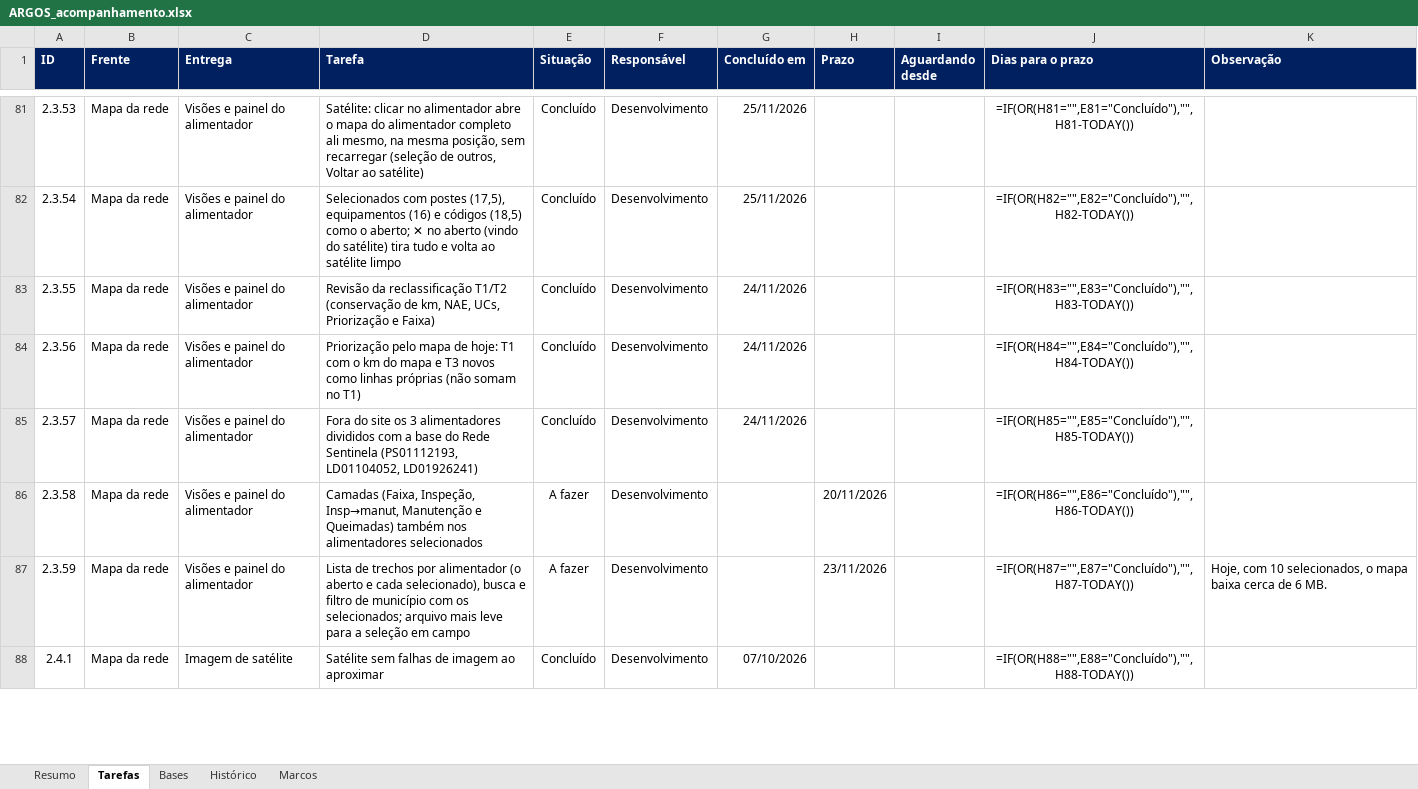
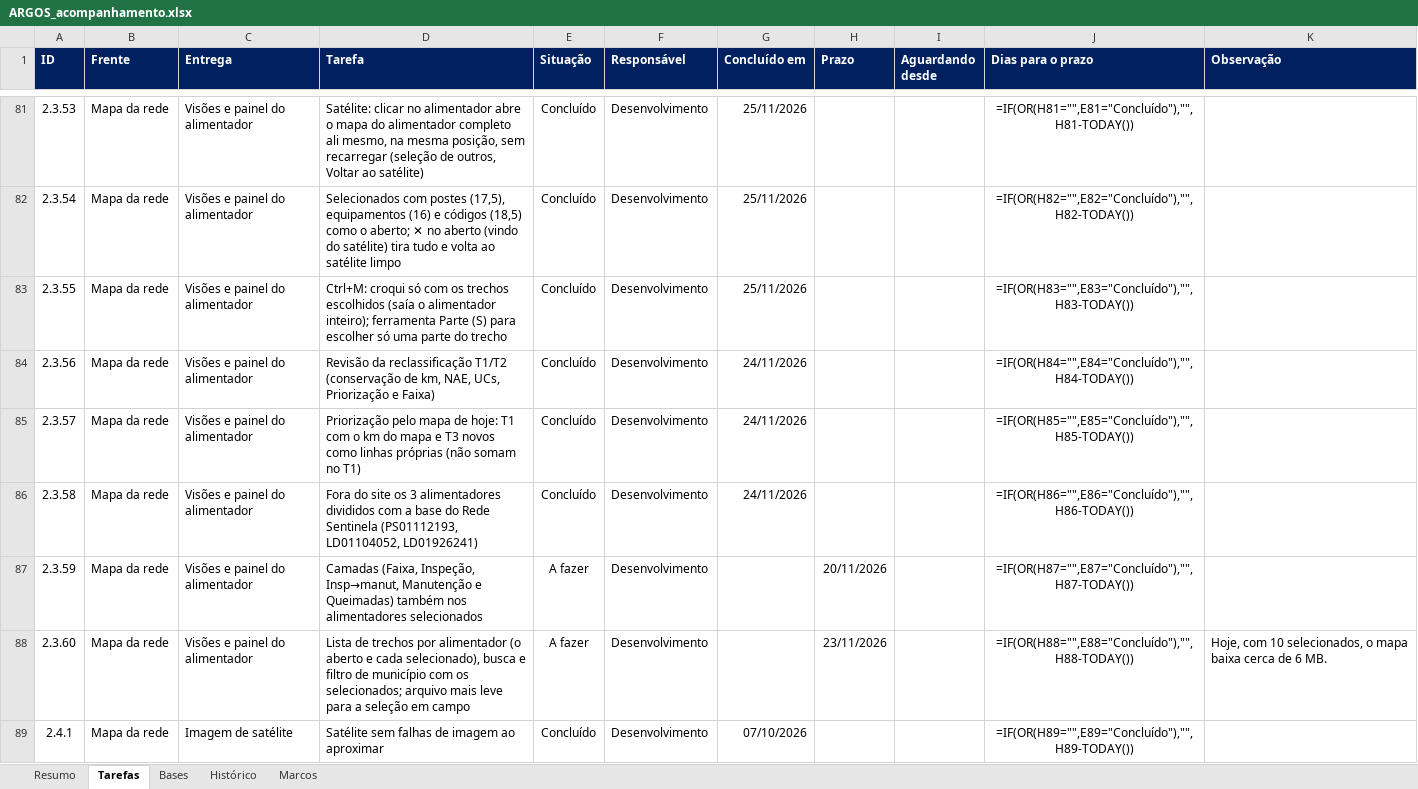
Before and after one commit to LGRSV/vera-vegeta-o-back, an Excel workbook: teste/escopo/ARGOS_acompanhamento.xlsx, sheet Tarefas, drawn as a sheet; only a part is shown, gaps mark what is left out; values as stored, in another font and other column widths than the file's, no borders; formulas without a stored value are shown as written; conditional formats not drawn; addresses are those after the commit; the diff covers the shown part only; the diff names each change by its address in the sheet, - before the commit and + after, or states it on an @@ line.

```diff
--- a/teste/escopo/ARGOS_acompanhamento.xlsx (sheet Tarefas)
+++ b/teste/escopo/ARGOS_acompanhamento.xlsx (sheet Tarefas)
-D83 (Tarefa): Revisão da reclassificação T1/T2 (conservação de km, NAE, UCs, Priorização e Faixa)
+D83 (Tarefa): Ctrl+M: croqui só com os trechos escolhidos (saía o alimentador inteiro); ferramenta Parte (S) para escolher só uma parte do trecho
-G83 (Concluído em): 24/11/2026
+G83 (Concluído em): 25/11/2026
-D84 (Tarefa): Priorização pelo mapa de hoje: T1 com o km do mapa e T3 novos como linhas próprias (não somam no T1)
+D84 (Tarefa): Revisão da reclassificação T1/T2 (conservação de km, NAE, UCs, Priorização e Faixa)
-D85 (Tarefa): Fora do site os 3 alimentadores divididos com a base do Rede Sentinela (PS01112193, LD01104052, LD01926241)
+D85 (Tarefa): Priorização pelo mapa de hoje: T1 com o km do mapa e T3 novos como linhas próprias (não somam no T1)
-D86 (Tarefa): Camadas (Faixa, Inspeção, Insp→manut, Manutenção e Queimadas) também nos alimentadores selecionados
+D86 (Tarefa): Fora do site os 3 alimentadores divididos com a base do Rede Sentinela (PS01112193, LD01104052, LD01926241)
-E86 (Situação): A fazer
+E86 (Situação): Concluído
-G86 (Concluído em): (empty)
+G86 (Concluído em): 24/11/2026
-H86 (Prazo): 20/11/2026
+H86 (Prazo): (empty)
-D87 (Tarefa): Lista de trechos por alimentador (o aberto e cada selecionado), busca e filtro de município com os selecionados; arquivo mais leve para a seleção em campo
+D87 (Tarefa): Camadas (Faixa, Inspeção, Insp→manut, Manutenção e Queimadas) também nos alimentadores selecionados
-H87 (Prazo): 23/11/2026
+H87 (Prazo): 20/11/2026
-K87 (Observação): Hoje, com 10 selecionados, o mapa baixa cerca de 6 MB.
+K87 (Observação): (empty)
+row 88: 2.3.60 | Mapa da rede | Visões e painel do alimentador | Lista de trechos por alimentador (o aberto e cada selecionado), busca e filtro de município com os selecionados; arquivo mais leve para a seleção em campo | A fazer | Desenvolvimento |  | 23/11/2026 |  | =IF(OR(H88="",E88="Concluído"),"",H88-TODAY()) | Hoje, com 10 selecionados, o mapa baixa cerca de 6 MB.
-J89 (Dias para o prazo): =IF(OR(H88="",E88="Concluído"),"",H88-TODAY())
+J89 (Dias para o prazo): =IF(OR(H89="",E89="Concluído"),"",H89-TODAY())
```
Also changed, not shown: 135 edited cells elsewhere in this sheet, sheet Resumo, sheet Histórico, 5 other files.
